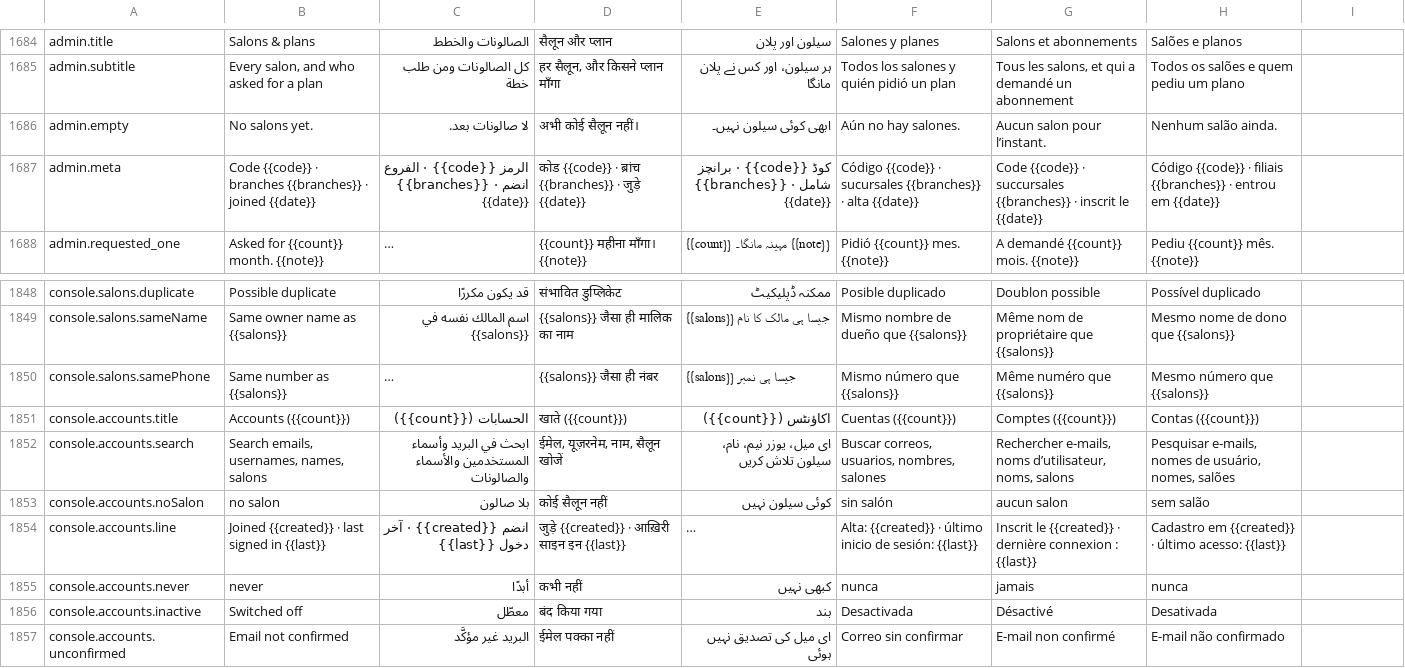
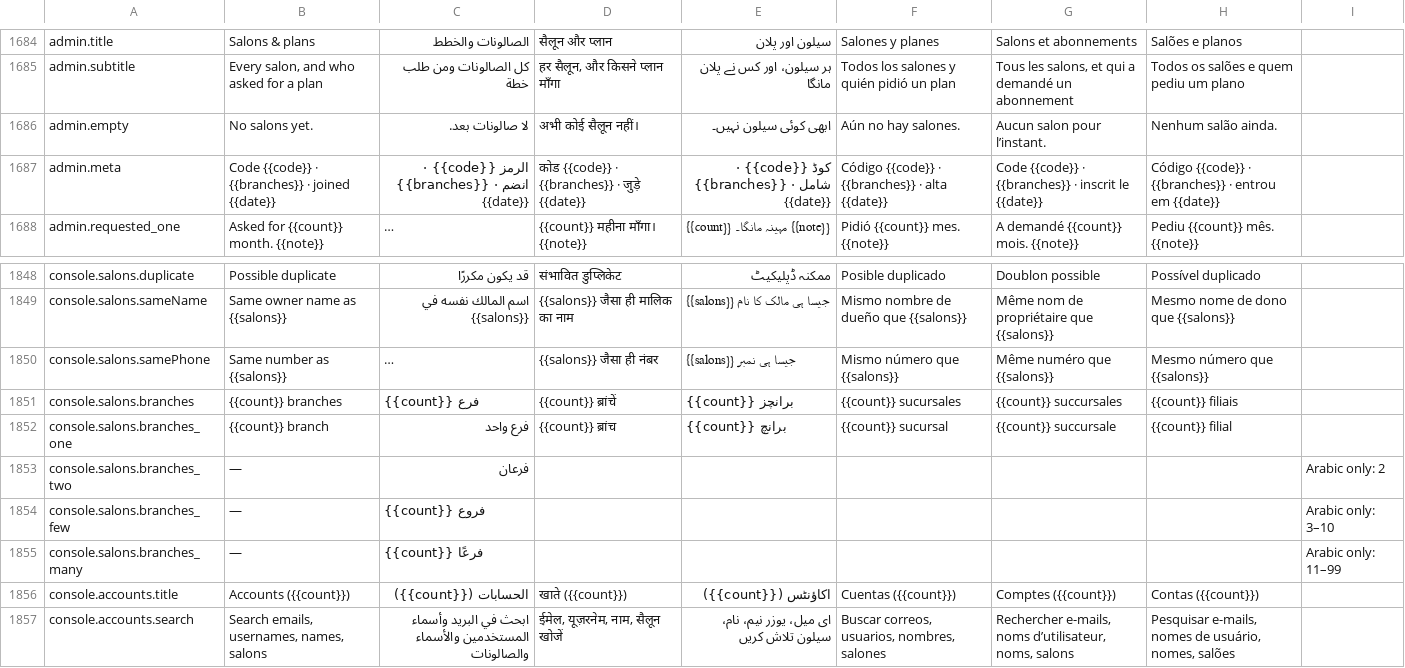
Before and after one commit to libertylightllc-ctrl/saloon, a CSV file: docs/translation-review.csv, drawn as a sheet; only a part is shown, gaps mark what is left out; the shorter side is filled out with more unchanged rows; long unchanged cells end in …; the diff names each change by its address in the sheet, - before the commit and + after, or states it on an @@ line.

```diff
--- a/docs/translation-review.csv
+++ b/docs/translation-review.csv
-B1687: …{{code}} · branches {{branches}} ·…
+B1687: …{{code}} · {{branches}} ·…
-C1687: …{{code}} · الفروع {{branches}} ·…
+C1687: …{{code}} · {{branches}} ·…
-D1687: …{{code}} · ब्रांच {{branches}} ·…
+D1687: …{{code}} · {{branches}} ·…
-E1687: …{{code}} · برانچز {{branches}} ·…
+E1687: …{{code}} · {{branches}} ·…
-F1687: …{{code}} · sucursales {{branches}} ·…
+F1687: …{{code}} · {{branches}} ·…
-G1687: …{{code}} · succursales {{branches}} ·…
+G1687: …{{code}} · {{branches}} ·…
-H1687: …{{code}} · filiais {{branches}} ·…
+H1687: …{{code}} · {{branches}} ·…
+row 1851: console.salons.branches | {{count}} branches | {{count}} فرع | {{count}} ब्रांचें | {{count}} برانچز | {{count}} sucursales | {{count}} succursales | {{count}} filiais
+row 1852: console.salons.branches_one | {{count}} branch | فرع واحد | {{count}} ब्रांच | {{count}} برانچ | {{count}} sucursal | {{count}} succursale | {{count}} filial
+row 1853: console.salons.branches_two | — | فرعان |  |  |  |  |  | Arabic only: 2
+row 1854: console.salons.branches_few | — | {{count}} فروع |  |  |  |  |  | Arabic only: 3–10
+row 1855: console.salons.branches_many | — | {{count}} فرعًا |  |  |  |  |  | Arabic only: 11–99
```
Also changed, not shown: 10 other files.
